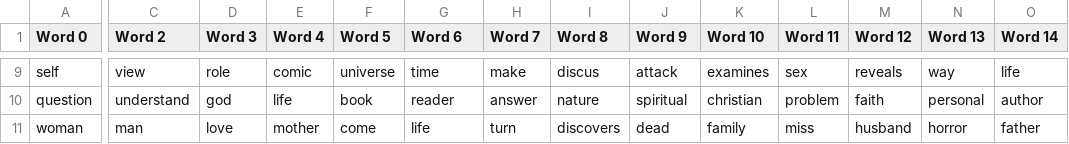
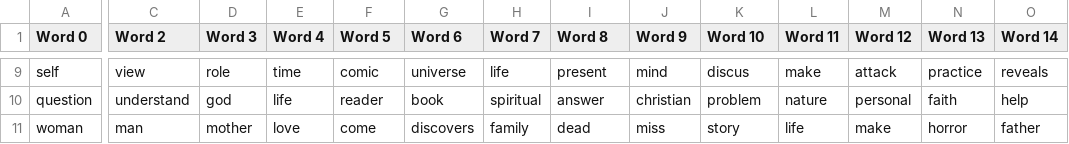
Before and after one commit to Proto007/Topic-Modeling-Book-Descriptions, a CSV file: backend/services/model/topic_words.csv, drawn as a sheet; only a part is shown, gaps mark what is left out; the diff covers the shown part only; the diff names each change by its address in the sheet, - before the commit and + after, or states it on an @@ line.

Commit message:
updated topic words

```diff
--- a/backend/services/model/topic_words.csv
+++ b/backend/services/model/topic_words.csv
-E9 (Word 4): comic
+E9 (Word 4): time
-F9 (Word 5): universe
+F9 (Word 5): comic
-G9 (Word 6): time
+G9 (Word 6): universe
-H9 (Word 7): make
+H9 (Word 7): life
-I9 (Word 8): discus
+I9 (Word 8): present
-J9 (Word 9): attack
+J9 (Word 9): mind
-K9 (Word 10): examines
+K9 (Word 10): discus
-L9 (Word 11): sex
+L9 (Word 11): make
-M9 (Word 12): reveals
+M9 (Word 12): attack
-N9 (Word 13): way
+N9 (Word 13): practice
-O9 (Word 14): life
+O9 (Word 14): reveals
-F10 (Word 5): book
+F10 (Word 5): reader
-G10 (Word 6): reader
+G10 (Word 6): book
-H10 (Word 7): answer
+H10 (Word 7): spiritual
-I10 (Word 8): nature
+I10 (Word 8): answer
-J10 (Word 9): spiritual
+J10 (Word 9): christian
-K10 (Word 10): christian
+K10 (Word 10): problem
-L10 (Word 11): problem
+L10 (Word 11): nature
-M10 (Word 12): faith
+M10 (Word 12): personal
-N10 (Word 13): personal
+N10 (Word 13): faith
-O10 (Word 14): author
+O10 (Word 14): help
-D11 (Word 3): love
+D11 (Word 3): mother
-E11 (Word 4): mother
+E11 (Word 4): love
-G11 (Word 6): life
+G11 (Word 6): discovers
-H11 (Word 7): turn
+H11 (Word 7): family
-I11 (Word 8): discovers
+I11 (Word 8): dead
-J11 (Word 9): dead
+J11 (Word 9): miss
-K11 (Word 10): family
+K11 (Word 10): story
-L11 (Word 11): miss
+L11 (Word 11): life
-M11 (Word 12): husband
+M11 (Word 12): make
```
Also changed, not shown: 3 added rows, 3 removed rows and 77 edited cells elsewhere in this file.
